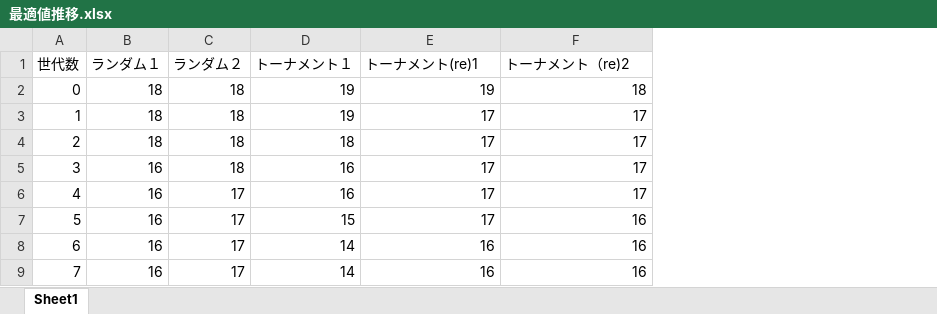
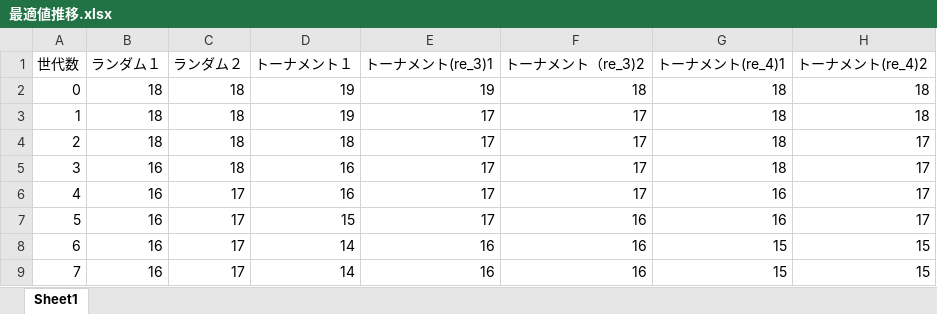
Before and after one commit to yukihanawa/competition2024, an Excel workbook: 最適値推移.xlsx, sheet Sheet1, drawn as a sheet; only a part is shown; values as stored, in another font and other column widths than the file's, no borders; charts and pictures not drawn; the diff names each change by its address in the sheet, - before the commit and + after, or states it on an @@ line.

```diff
--- a/最適値推移.xlsx (sheet Sheet1)
+++ b/最適値推移.xlsx (sheet Sheet1)
+column G (トーナメント(re_4)1), rows 2-9: 18 | 18 | 18 | 18 | 16 | 16 | 15 | 15
+column H (トーナメント(re_4)2), rows 2-9: 18 | 18 | 17 | 17 | 17 | 17 | 15 | 15
-E1: トーナメント(re)1
+E1: トーナメント(re_3)1
-F1: トーナメント（re)2
+F1: トーナメント（re_3)2
```
Also changed, not shown: charts or pictures, 2 other files.
